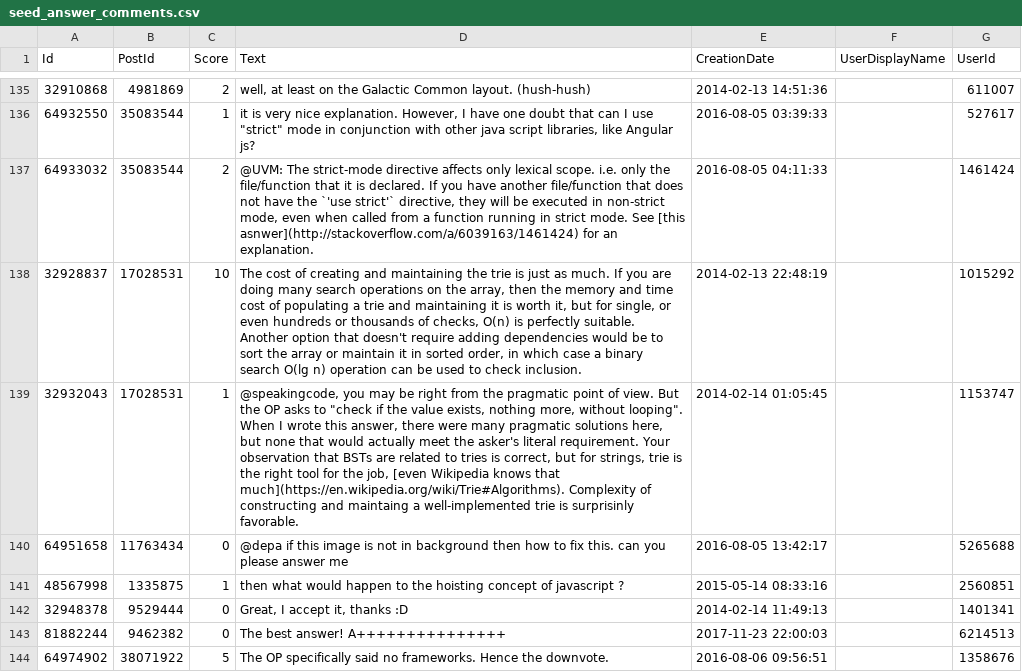
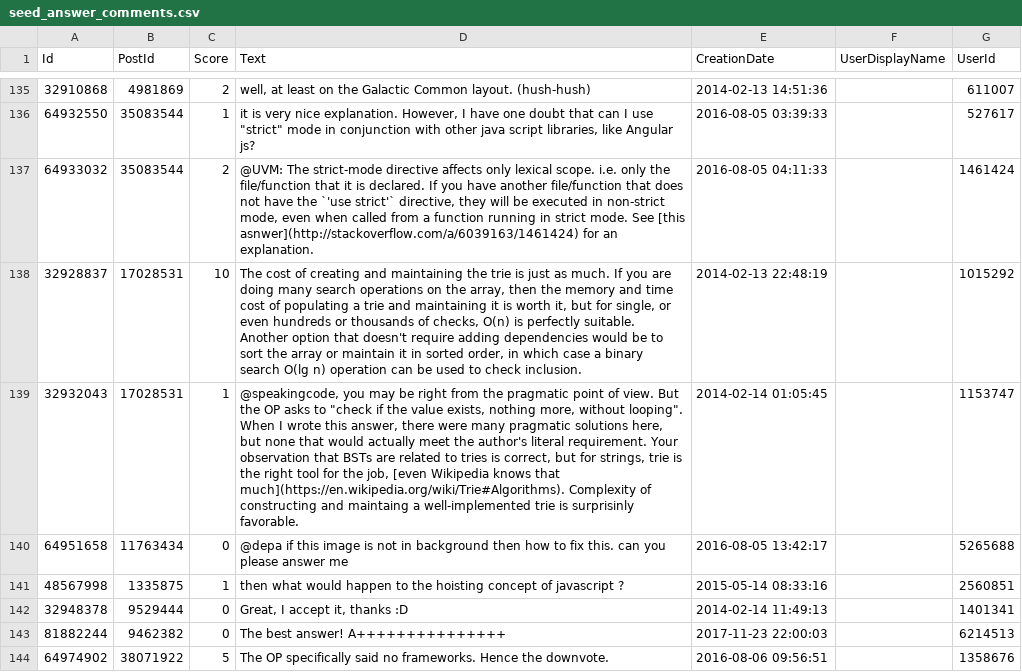
Before and after one commit to ricksyuan/heap-overflow, a CSV file: db/seed_answer_comments.csv, drawn as a sheet; only a part is shown, gaps mark what is left out; the diff names each change by its address in the sheet, - before the commit and + after, or states it on an @@ line.

Commit message:
Rename question, answer, and comment user fields to author

```diff
--- a/db/seed_answer_comments.csv
+++ b/db/seed_answer_comments.csv
-D139 (Text): …meet the asker's literal requirement.…
+D139 (Text): …meet the author's literal requirement.…
```
Also changed, not shown: 30 other files.
